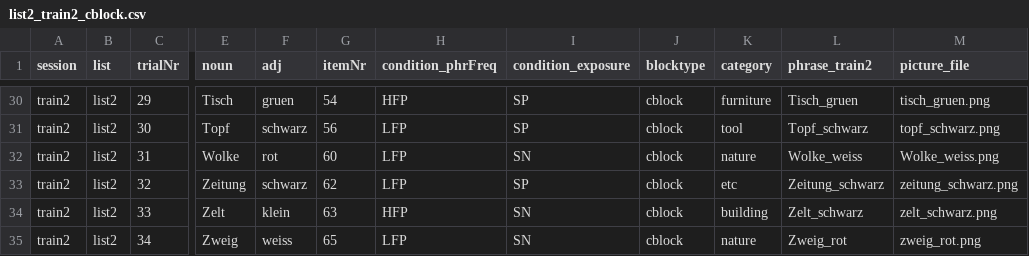
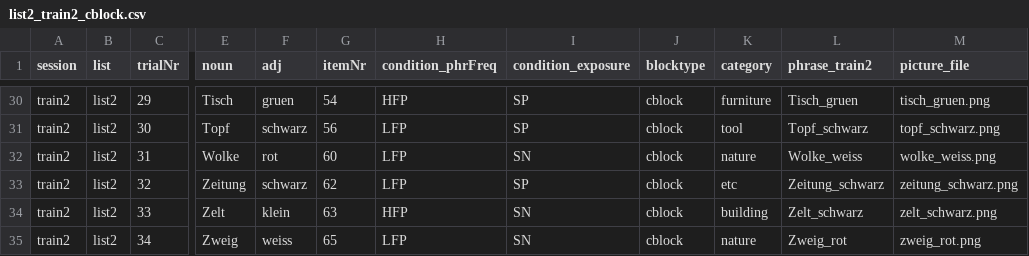
Before and after one commit to hyein-jeong/stim_pcibex2_list2_nc, a CSV file: chunk_includes/list2_train2_cblock.csv, drawn as a sheet; only a part is shown, gaps mark what is left out; the diff names each change by its address in the sheet, - before the commit and + after, or states it on an @@ line.

```diff
--- a/chunk_includes/list2_train2_cblock.csv
+++ b/chunk_includes/list2_train2_cblock.csv
-M32 (picture_file): Wolke_weiss.png
+M32 (picture_file): wolke_weiss.png
```
Also changed, not shown: chunk_includes/list2_train1_cblock.csv, chunk_includes/list2_train1_ncblock.csv, 6 other files.
